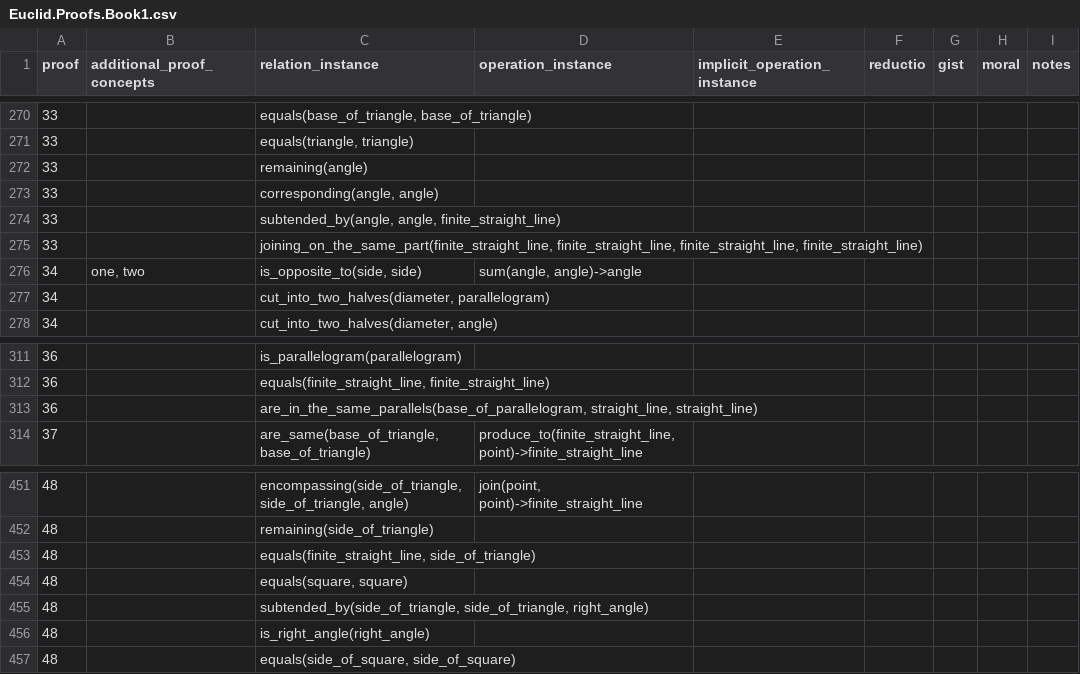
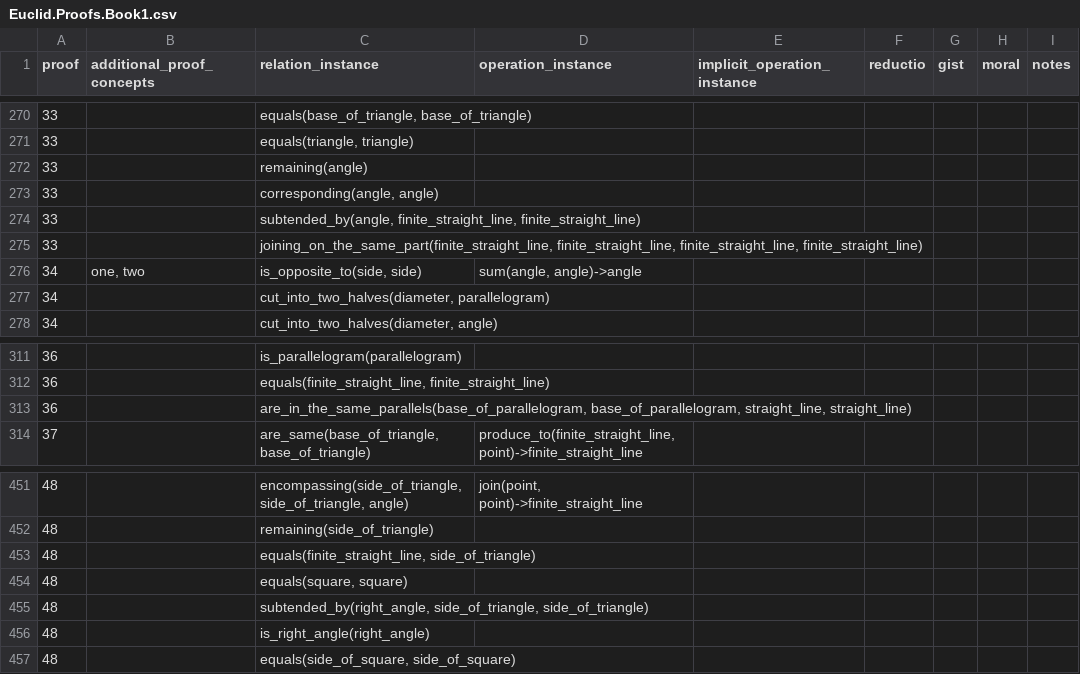
Before and after one commit to Mttbnchtt/ontology-and-proofs, a CSV file: ontologies/elements_book1/ontological_analysis/Euclid.Proofs.Book1.csv, drawn as a sheet; only a part is shown, gaps mark what is left out; the diff covers the shown part only.

Commit message:
Auto-commit at 2024-12-21 15:08:41; modified: ontologies/elements_book1/ontological_analysis/Euclid.Proofs.Book1.csv, ontologies/elements_book1/ontological_analysis/Euclid.RelationsAnalysis.Book1.csv

```diff
--- a/ontologies/elements_book1/ontological_analysis/Euclid.Proofs.Book1.csv
+++ b/ontologies/elements_book1/ontological_analysis/Euclid.Proofs.Book1.csv
@@ -273,3 +273,3 @@ proof,additional_proof_concepts,relation_instance,operation_instance,implicit_op
 33,,"corresponding(angle, angle)",,,,,,
-33,,"subtended_by(angle, angle, finite_straight_line)",,,,,,
+33,,"subtended_by(angle, finite_straight_line, finite_straight_line)",,,,,,
 33,,"joining_on_the_same_part(finite_straight_line, finite_straight_line, finite_straight_line, finite_straight_line)",,,,,,
@@ -312,3 +312,3 @@ proof,additional_proof_concepts,relation_instance,operation_instance,implicit_op
 36,,"equals(finite_straight_line, finite_straight_line)",,,,,,
-36,,"are_in_the_same_parallels(base_of_parallelogram, straight_line, straight_line)",,,,,,
+36,,"are_in_the_same_parallels(base_of_parallelogram, base_of_parallelogram, straight_line, straight_line)",,,,,,
 37,,"are_same(base_of_triangle, base_of_triangle)","produce_to(finite_straight_line, point)->finite_straight_line",,,,,
@@ -454,3 +454,3 @@ proof,additional_proof_concepts,relation_instance,operation_instance,implicit_op
 48,,"equals(square, square)",,,,,,
-48,,"subtended_by(side_of_triangle, side_of_triangle, right_angle)",,,,,,
+48,,"subtended_by(right_angle, side_of_triangle, side_of_triangle)",,,,,,
 48,,is_right_angle(right_angle),,,,,,
```
Also changed, not shown: 7 edited cells elsewhere in this file, ontologies/elements_book1/ontological_analysis/Euclid.RelationsAnalysis.Book1.csv.
